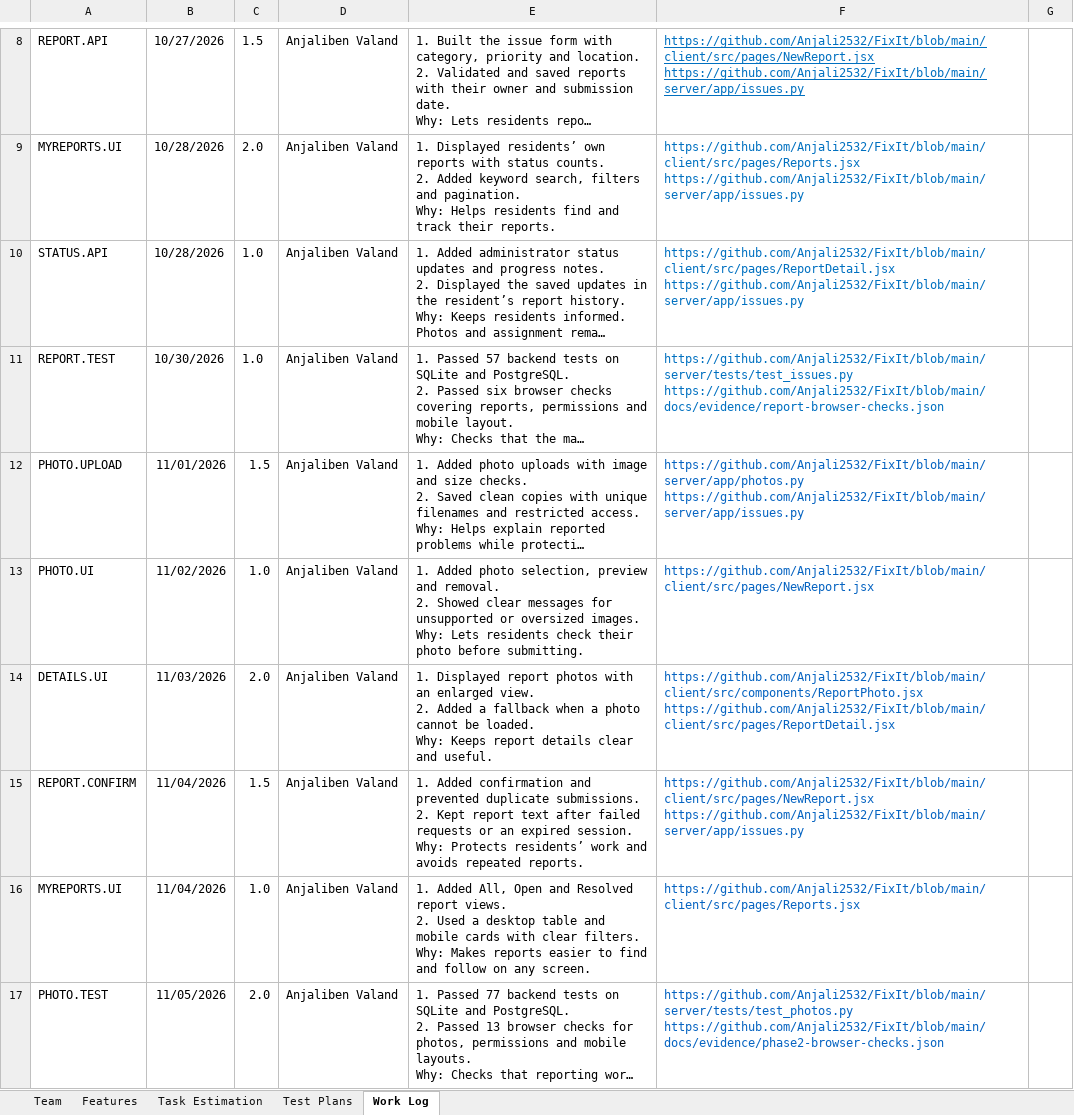
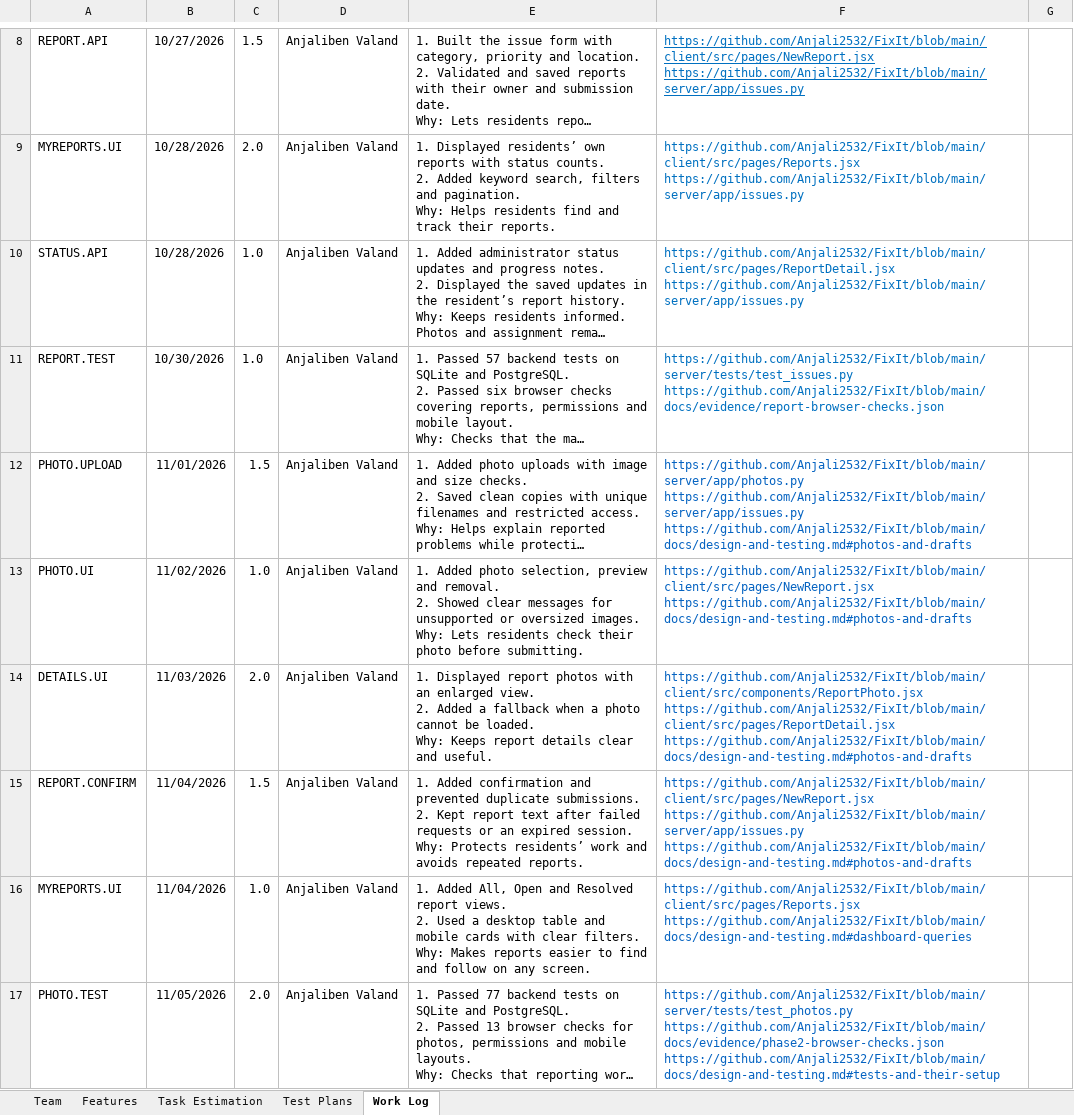
Before and after one commit to Anjali2532/FixIt, an Excel workbook: docs/FixIt_Project_Tracker_Workbook.xlsx, sheet Work Log, drawn as a sheet; only a part is shown, gaps mark what is left out; long unchanged cells end in …; values as stored, in another font and other column widths than the file's, no borders; charts and pictures not drawn; ↵ is a line break in a cell; the diff covers the shown part only; the diff names each change by its address in the sheet, - before the commit and + after, or states it on an @@ line.

Commit message:
Explain database design and testing in project documentation

```diff
--- a/docs/FixIt_Project_Tracker_Workbook.xlsx (sheet Work Log)
+++ b/docs/FixIt_Project_Tracker_Workbook.xlsx (sheet Work Log)
-F12: https://github.com/Anjali2532/FixIt/blob/main/server/app/photos.py ↵ https://github.com/Anjali2532/FixIt/blob/main/server/app/issues.py
+F12: https://github.com/Anjali2532/FixIt/blob/main/server/app/photos.py ↵ https://github.com/Anjali2532/FixIt/blob/main/server/app/issues.py ↵ https://github.com/Anjali2532/FixIt/blob/main/docs/design-and-testing.md#photos-and-drafts
-F13: https://github.com/Anjali2532/FixIt/blob/main/client/src/pages/NewReport.jsx
+F13: https://github.com/Anjali2532/FixIt/blob/main/client/src/pages/NewReport.jsx ↵ https://github.com/Anjali2532/FixIt/blob/main/docs/design-and-testing.md#photos-and-drafts
-F14: https://github.com/Anjali2532/FixIt/blob/main/client/src/components/ReportPhoto.jsx ↵ https://github.com/Anjali2532/FixIt/blob/main/client/src/pages/ReportDetail.jsx
+F14: https://github.com/Anjali2532/FixIt/blob/main/client/src/components/ReportPhoto.jsx ↵ https://github.com/Anjali2532/FixIt/blob/main/client/src/pages/ReportDetail.jsx ↵ https://github.com/Anjali2532/FixIt/blob/main/docs/design-and-testing.md#photos-and-drafts
-F15: https://github.com/Anjali2532/FixIt/blob/main/client/src/pages/NewReport.jsx ↵ https://github.com/Anjali2532/FixIt/blob/main/server/app/issues.py
+F15: https://github.com/Anjali2532/FixIt/blob/main/client/src/pages/NewReport.jsx ↵ https://github.com/Anjali2532/FixIt/blob/main/server/app/issues.py ↵ https://github.com/Anjali2532/FixIt/blob/main/docs/design-and-testing.md#photos-and-drafts
-F16: https://github.com/Anjali2532/FixIt/blob/main/client/src/pages/Reports.jsx
+F16: https://github.com/Anjali2532/FixIt/blob/main/client/src/pages/Reports.jsx ↵ https://github.com/Anjali2532/FixIt/blob/main/docs/design-and-testing.md#dashboard-queries
-F17: https://github.com/Anjali2532/FixIt/blob/main/server/tests/test_photos.py ↵ https://github.com/Anjali2532/FixIt/blob/main/docs/evidence/phase2-browser-checks.json
+F17: https://github.com/Anjali2532/FixIt/blob/main/server/tests/test_photos.py ↵ https://github.com/Anjali2532/FixIt/blob/main/docs/evidence/phase2-browser-checks.json ↵ https://github.com/Anjali2532/FixIt/blob/main/docs/design-and-testing.md#tests-and-their-setup
```
Also changed, not shown: 11 edited cells elsewhere in this sheet, charts or pictures, 2 other files.
